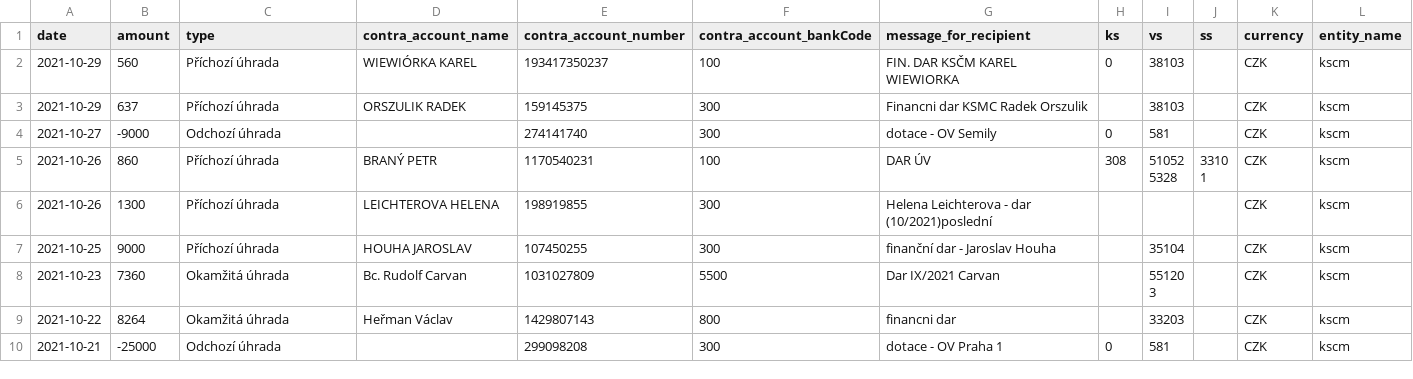
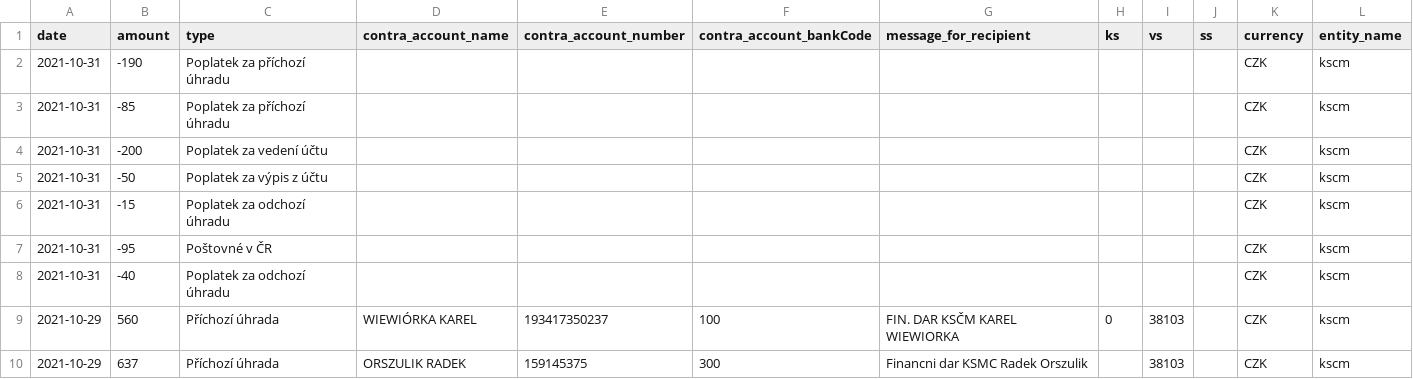
Before and after one commit to opop999/transparent_election_accounts, a CSV file: data/donation_accounts/csob_donation_merged_data.csv, drawn as a sheet; only a part is shown; the shorter side is filled out with more unchanged rows.

```diff
--- a/data/donation_accounts/csob_donation_merged_data.csv
+++ b/data/donation_accounts/csob_donation_merged_data.csv
@@ -1,2 +1,9 @@
 date,amount,type,contra_account_name,contra_account_number,contra_account_bankCode,message_for_recipient,ks,vs,ss,currency,entity_name
+2021-10-31,-190,Poplatek za příchozí úhradu,,,,,,,,CZK,kscm
+2021-10-31,-85,Poplatek za příchozí úhradu,,,,,,,,CZK,kscm
+2021-10-31,-200,Poplatek za vedení účtu,,,,,,,,CZK,kscm
+2021-10-31,-50,Poplatek za výpis z účtu,,,,,,,,CZK,kscm
+2021-10-31,-15,Poplatek za odchozí úhradu,,,,,,,,CZK,kscm
+2021-10-31,-95,Poštovné v ČR,,,,,,,,CZK,kscm
+2021-10-31,-40,Poplatek za odchozí úhradu,,,,,,,,CZK,kscm
 2021-10-29,560,Příchozí úhrada,WIEWIÓRKA KAREL,193417350237,100,FIN. DAR KSČM KAREL WIEWIORKA,0,38103,,CZK,kscm
```
Also changed, not shown: data/donation_accounts/cs_donation_merged_data.csv, data/donation_accounts/individual_donation_accounts/kscm.csv, 46 other files.
